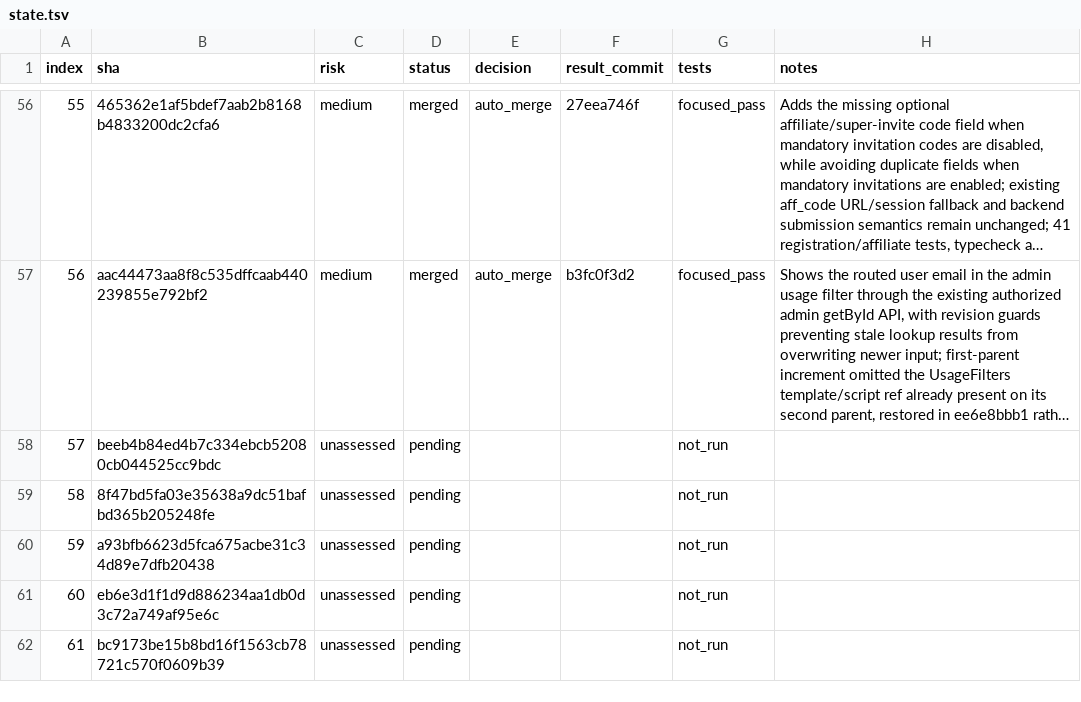
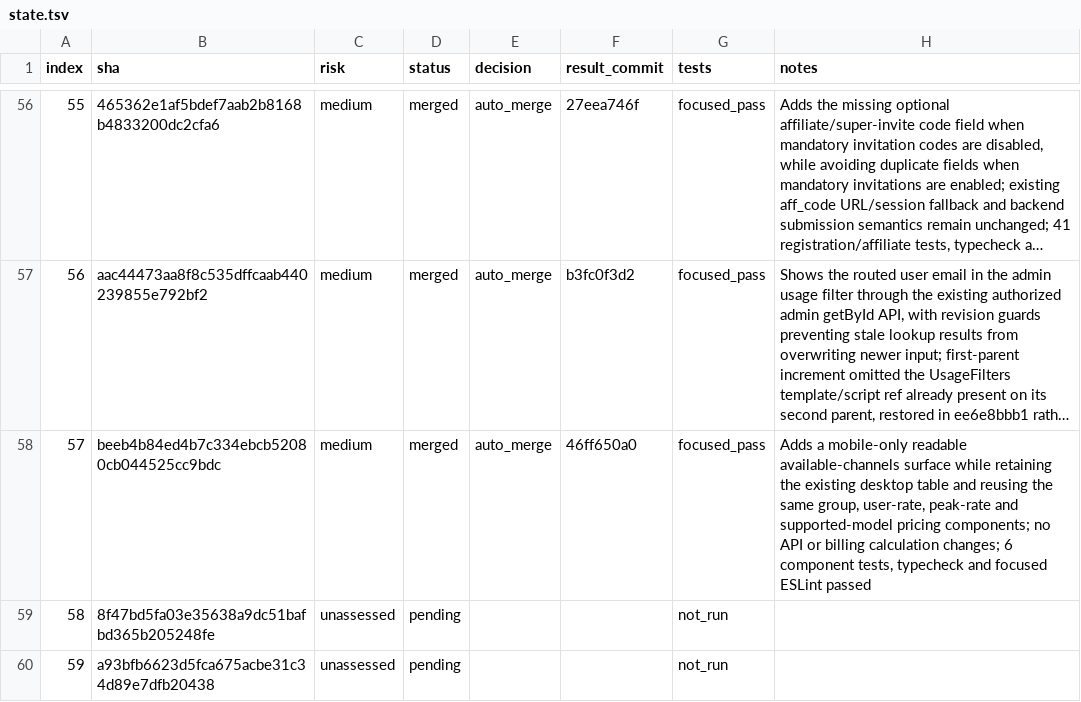
Before and after one commit to walaqi/sub2api, a TSV file: merge-state/sync-2-merge-v3/state.tsv, drawn as a sheet; only a part is shown, gaps mark what is left out; the shorter side is filled out with more unchanged rows; long unchanged cells end in …; the diff names each change by its address in the sheet, - before the commit and + after, or states it on an @@ line.

Commit message:
chore(merge): record sync commit 57

```diff
--- a/merge-state/sync-2-merge-v3/state.tsv
+++ b/merge-state/sync-2-merge-v3/state.tsv
-C58 (risk): unassessed
+C58 (risk): medium
-D58 (status): pending
+D58 (status): merged
-E58 (decision): (empty)
+E58 (decision): auto_merge
-F58 (result_commit): (empty)
+F58 (result_commit): 46ff650a0
-G58 (tests): not_run
+G58 (tests): focused_pass
-H58 (notes): (empty)
+H58 (notes): Adds a mobile-only readable available-channels surface while retaining the existing desktop table and reusing the same group, user-rate, peak-rate and supported-model pricing components; no API or billing calculation changes; 6 component tests, typecheck and focused ESLint passed
```
Also changed, not shown: 1 other file.
